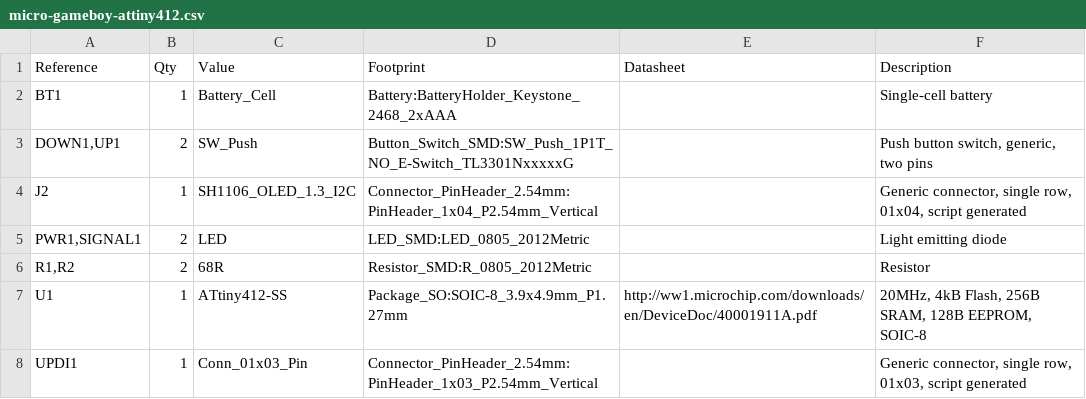
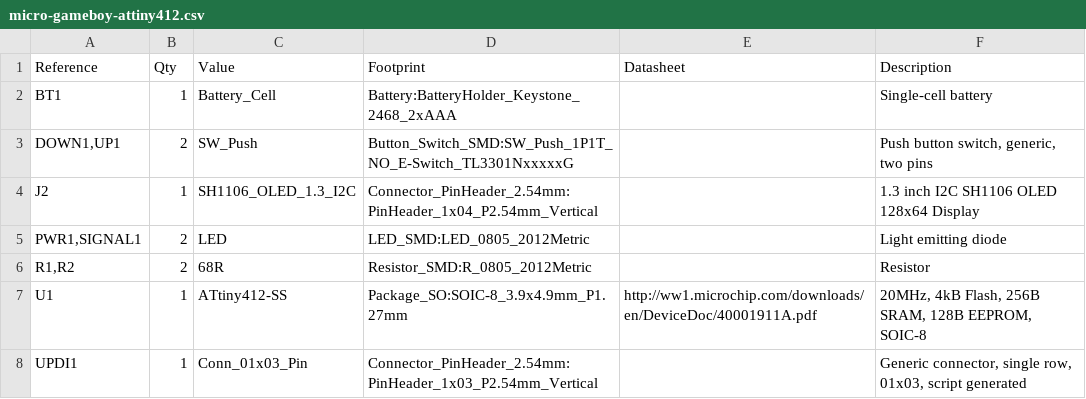
Before and after one commit to LCT2008/micro-gameboy, a CSV file: micro-gameboy-attiny412.csv, drawn as a sheet.

Commit message:
Updated BOM description

```diff
--- a/micro-gameboy-attiny412.csv
+++ b/micro-gameboy-attiny412.csv
@@ -3,3 +3,3 @@
 "DOWN1,UP1","2","SW_Push","Button_Switch_SMD:SW_Push_1P1T_NO_E-Switch_TL3301NxxxxxG","","Push button switch, generic, two pins"
-"J2","1","SH1106_OLED_1.3_I2C","Connector_PinHeader_2.54mm:PinHeader_1x04_P2.54mm_Vertical","","Generic connector, single row, 01x04, script generated"
+"J2","1","SH1106_OLED_1.3_I2C","Connector_PinHeader_2.54mm:PinHeader_1x04_P2.54mm_Vertical","","1.3 inch I2C SH1106 OLED 128x64 Display"
 "PWR1,SIGNAL1","2","LED","LED_SMD:LED_0805_2012Metric","","Light emitting diode"
```
Also changed, not shown: 1 other file.
